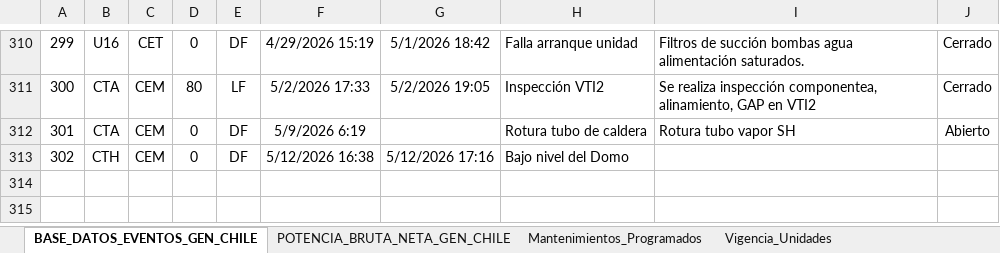
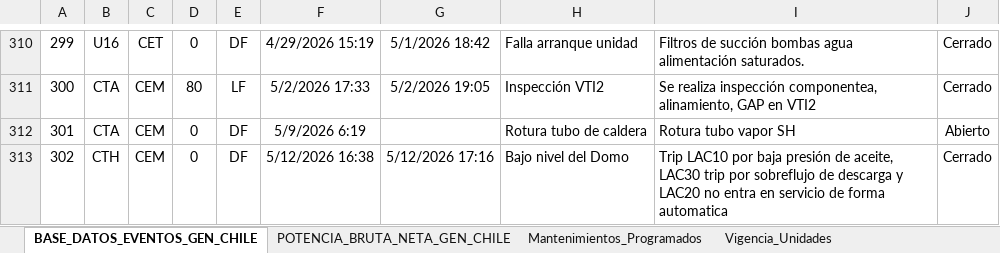
Before and after one commit to auxchecho/gen-cl-indisponibilidad, an Excel workbook: Base_Dato_Indisponibilidad_GEN_CL.xlsx, sheet BASE_DATOS_EVENTOS_GEN_CHILE, drawn as a sheet; only a part is shown, gaps mark what is left out; values as stored, in another font and other column widths than the file's, no borders; charts and pictures and table styles not drawn; the diff names each change by its address in the sheet, - before the commit and + after, or states it on an @@ line.

Commit message:
Actualización automática desde SharePoint

```diff
--- a/Base_Dato_Indisponibilidad_GEN_CL.xlsx (sheet BASE_DATOS_EVENTOS_GEN_CHILE)
+++ b/Base_Dato_Indisponibilidad_GEN_CL.xlsx (sheet BASE_DATOS_EVENTOS_GEN_CHILE)
-I313: (empty)
+I313: Trip LAC10 por baja presión de aceite, LAC30 trip por sobreflujo de descarga y LAC20 no entra en servicio de forma automatica
-J313: (empty)
+J313: Cerrado
```
